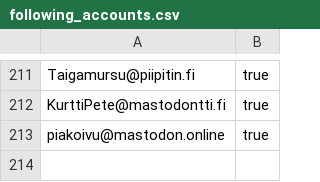
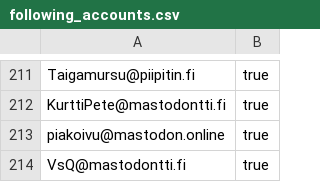
Before and after one commit to ronilaukkarinen/finnish-mastodon-users, a CSV file: following_accounts.csv, drawn as a sheet; only a part is shown, gaps mark what is left out.

Commit message:
Add VsQ@mastodontti.fi

```diff
--- a/following_accounts.csv
+++ b/following_accounts.csv
@@ -213 +213,2 @@ KurttiPete@mastodontti.fi, true
 piakoivu@mastodon.online, true
+VsQ@mastodontti.fi, true
```
